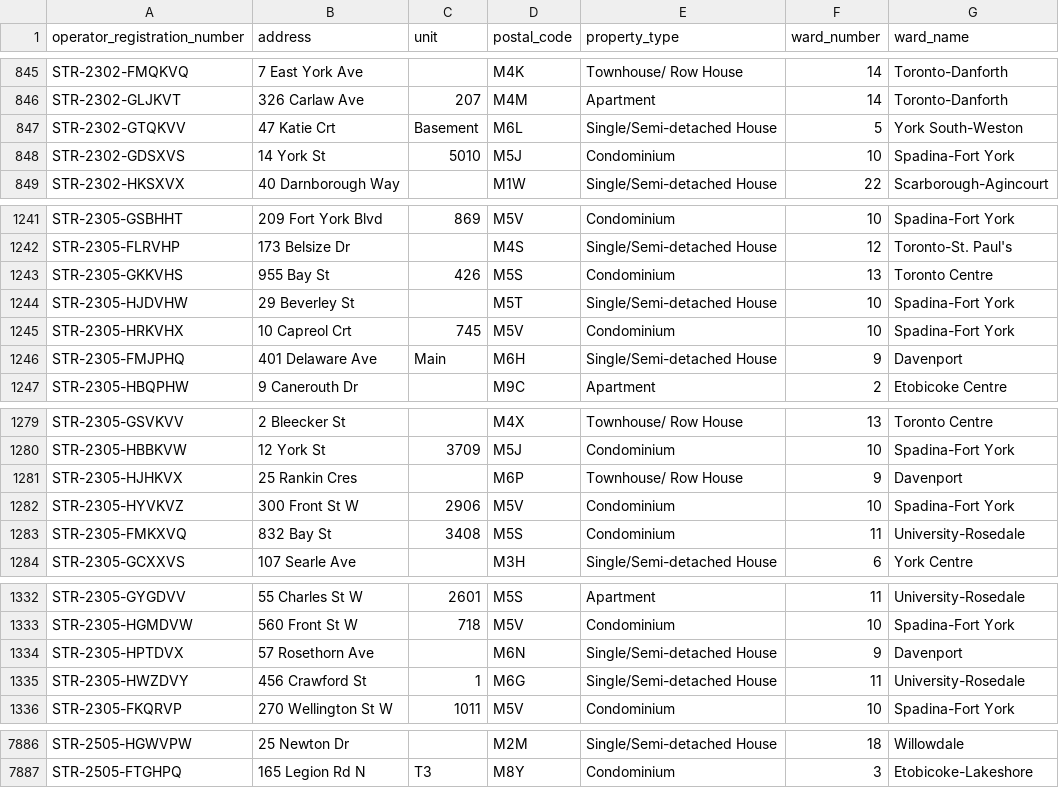
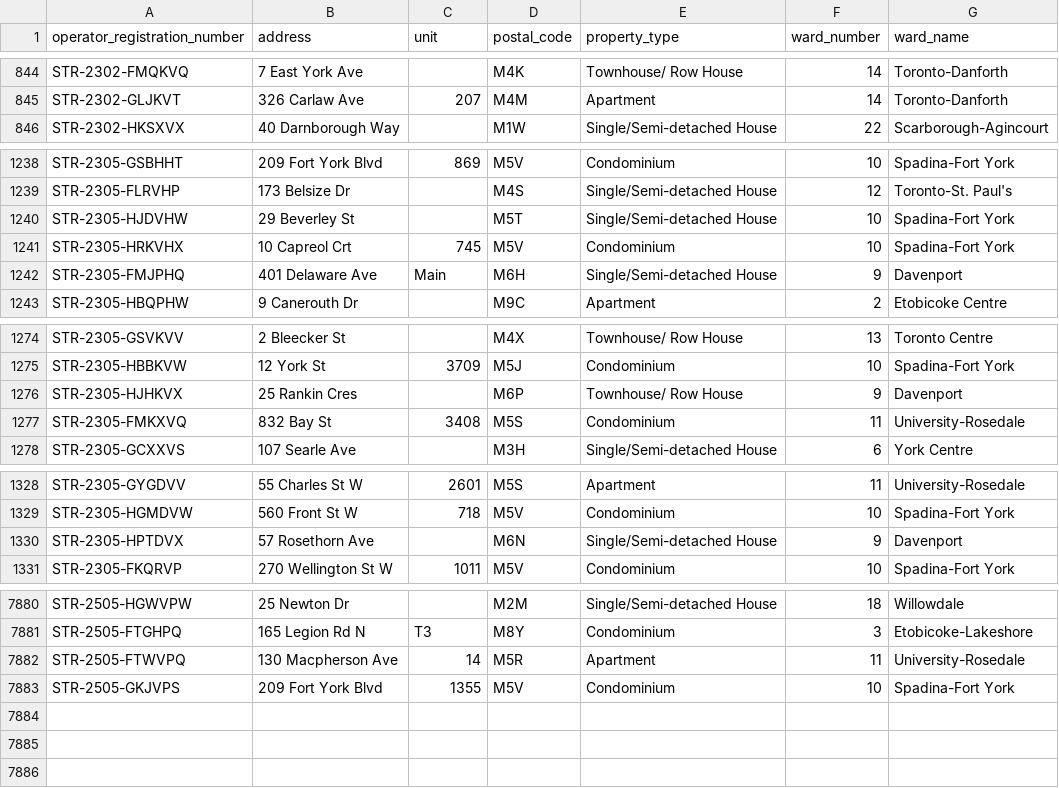
Before and after one commit to RamVasuthevan/city-of-toronto-short-term-rentals-registration, a CSV file: short-term-rental-registrations-data.csv, drawn as a sheet; only a part is shown, gaps mark what is left out; removed rows and columns are numbered as before the commit, all else as after; the diff covers the shown part only; the diff names each change by its address in the sheet, - before the commit and + after, or states it on an @@ line.

```diff
--- a/short-term-rental-registrations-data.csv
+++ b/short-term-rental-registrations-data.csv
-row 847: STR-2302-GTQKVV | 47 Katie Crt | Basement | M6L | Single/Semi-detached House | 5 | York South-Weston
-row 848: STR-2302-GDSXVS | 14 York St | 5010 | M5J | Condominium | 10 | Spadina-Fort York
-row 1243: STR-2305-GKKVHS | 955 Bay St | 426 | M5S | Condominium | 13 | Toronto Centre
-row 1282: STR-2305-HYVKVZ | 300 Front St W | 2906 | M5V | Condominium | 10 | Spadina-Fort York
-row 1335: STR-2305-HWZDVY | 456 Crawford St | 1 | M6G | Single/Semi-detached House | 11 | University-Rosedale
+row 7882: STR-2505-FTWVPQ | 130 Macpherson Ave | 14 | M5R | Apartment | 11 | University-Rosedale
+row 7883: STR-2505-GKJVPS | 209 Fort York Blvd | 1355 | M5V | Condominium | 10 | Spadina-Fort York
```
Also changed, not shown: 2 added rows, 3 removed rows and 23 moved rows elsewhere in this file.
